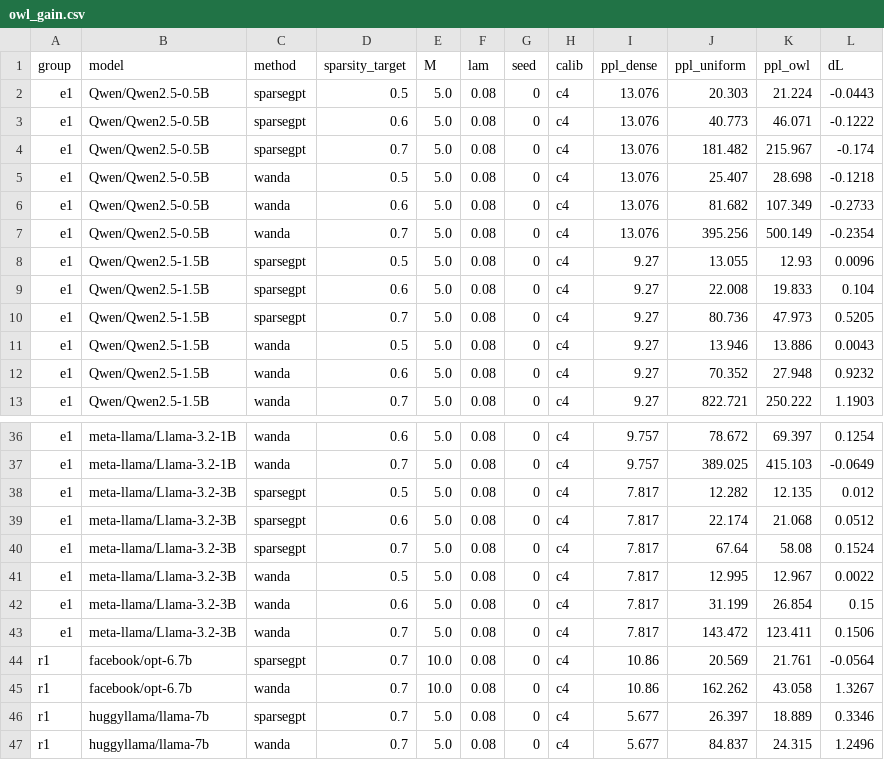
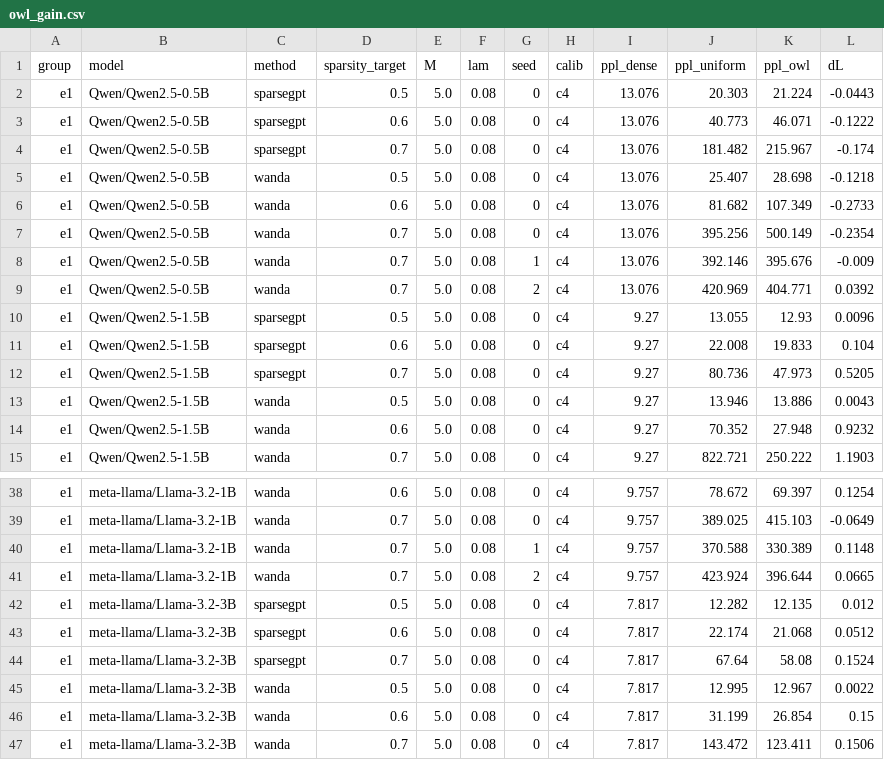
Before and after one commit to khangpt2k6/NLP_CLASS, a CSV file: results/owl_gain.csv, drawn as a sheet; only a part is shown, gaps mark what is left out; the shorter side is filled out with more unchanged rows.

```diff
--- a/results/owl_gain.csv
+++ b/results/owl_gain.csv
@@ -7,2 +7,4 @@ e1,Qwen/Qwen2.5-0.5B,wanda,0.6,5.0,0.08,0,c4,13.076,81.682,107.349,-0.2733
 e1,Qwen/Qwen2.5-0.5B,wanda,0.7,5.0,0.08,0,c4,13.076,395.256,500.149,-0.2354
+e1,Qwen/Qwen2.5-0.5B,wanda,0.7,5.0,0.08,1,c4,13.076,392.146,395.676,-0.009
+e1,Qwen/Qwen2.5-0.5B,wanda,0.7,5.0,0.08,2,c4,13.076,420.969,404.771,0.0392
 e1,Qwen/Qwen2.5-1.5B,sparsegpt,0.5,5.0,0.08,0,c4,9.27,13.055,12.93,0.0096
@@ -37,2 +39,4 @@ e1,meta-llama/Llama-3.2-1B,wanda,0.6,5.0,0.08,0,c4,9.757,78.672,69.397,0.1254
 e1,meta-llama/Llama-3.2-1B,wanda,0.7,5.0,0.08,0,c4,9.757,389.025,415.103,-0.0649
+e1,meta-llama/Llama-3.2-1B,wanda,0.7,5.0,0.08,1,c4,9.757,370.588,330.389,0.1148
+e1,meta-llama/Llama-3.2-1B,wanda,0.7,5.0,0.08,2,c4,9.757,423.924,396.644,0.0665
 e1,meta-llama/Llama-3.2-3B,sparsegpt,0.5,5.0,0.08,0,c4,7.817,12.282,12.135,0.012
```
Also changed, not shown: results/summary.csv, 18 other files.
